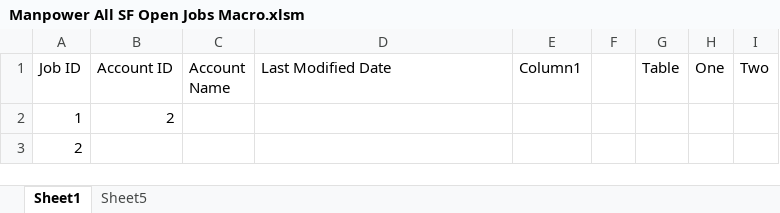
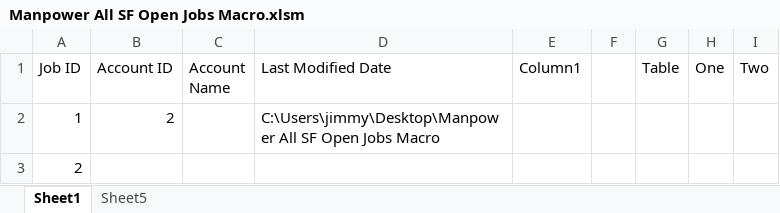
Before and after one commit to jimmyh3/Excel-Upserter, an Excel workbook: Manpower All SF Open Jobs Macro.xlsm, sheet Sheet1, drawn as a sheet; values as stored, in another font and other column widths than the file's, no borders; charts and pictures and table styles not drawn; the diff names each change by its address in the sheet, - before the commit and + after, or states it on an @@ line.

```diff
--- a/Manpower All SF Open Jobs Macro.xlsm (sheet Sheet1)
+++ b/Manpower All SF Open Jobs Macro.xlsm (sheet Sheet1)
-D2 (Last Modified Date): (empty)
+D2 (Last Modified Date): C:\Users\jimmy\Desktop\Manpower All SF Open Jobs Macro
```
Also changed, not shown: charts or pictures, 6 other files.
